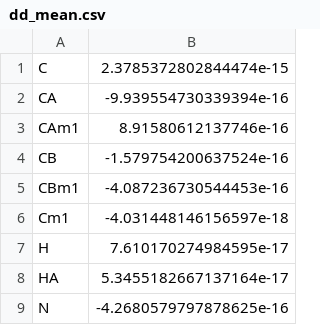
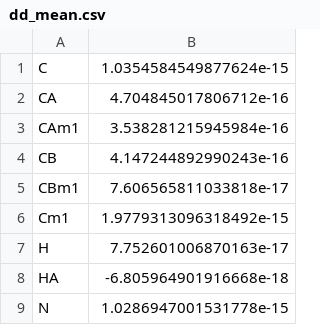
Before and after one commit to varioustoxins/SNAPS, a CSV file: config/dd_mean.csv, drawn as a sheet.

```diff
--- a/config/dd_mean.csv
+++ b/config/dd_mean.csv
@@ -1,9 +1,9 @@
-C,2.3785372802844474e-15
-CA,-9.939554730339394e-16
-CAm1,8.91580612137746e-16
-CB,-1.579754200637524e-16
-CBm1,-4.087236730544453e-16
-Cm1,-4.031448146156597e-18
-H,7.610170274984595e-17
-HA,5.3455182667137164e-17
-N,-4.2680579797878625e-16
+C,1.0354584549877624e-15
+CA,4.704845017806712e-16
+CAm1,3.538281215945984e-16
+CB,4.147244892990243e-16
+CBm1,7.606565811033818e-17
+Cm1,1.9779313096318492e-15
+H,7.752601006870163e-17
+HA,-6.805964901916668e-18
+N,1.0286947001531778e-15
```
Also changed, not shown: config/d_cov.csv, config/d_mean.csv, 7 other files.
